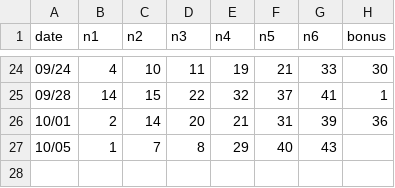
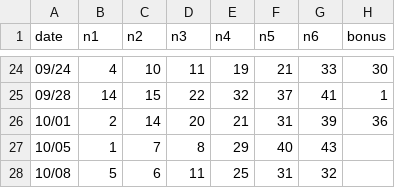
Before and after one commit to h528ttzbcn-lgtm/-, a CSV file: loto6/draws.csv, drawn as a sheet; only a part is shown, gaps mark what is left out; the diff names each change by its address in the sheet, - before the commit and + after, or states it on an @@ line.

```diff
--- a/loto6/draws.csv
+++ b/loto6/draws.csv
+row 28: 10/08 | 5 | 6 | 11 | 25 | 31 | 32
```
